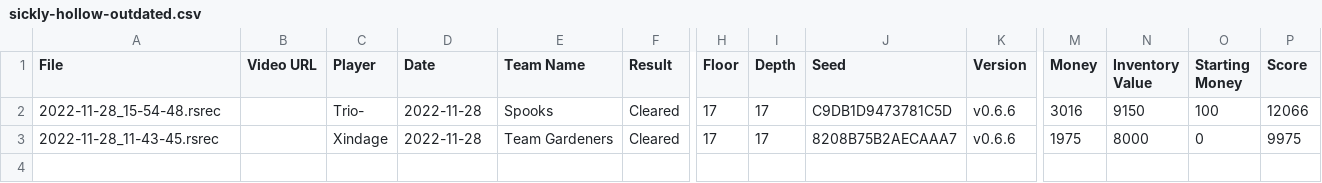
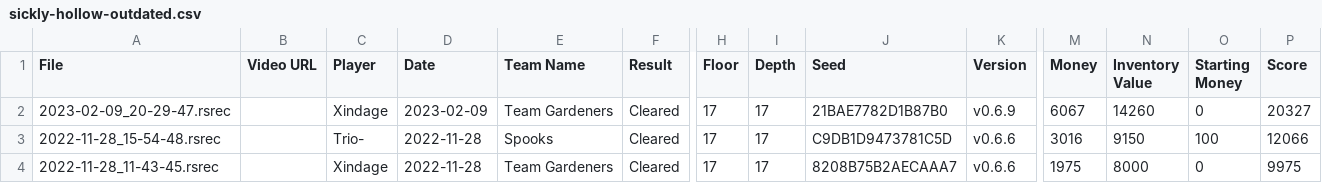
Before and after one commit to Shitpost-Sunkern/PMDO-Leaderboard, a CSV file: _data/sickly-hollow-outdated.csv, drawn as a sheet; only a part is shown, gaps mark what is left out; rows hold the shown columns only; the diff names each change by its address in the sheet, - before the commit and + after, or states it on an @@ line.

```diff
--- a/_data/sickly-hollow-outdated.csv
+++ b/_data/sickly-hollow-outdated.csv
+row 2: 2023-02-09_20-29-47.rsrec |  | Xindage | 2023-02-09 | Team Gardeners | Cleared | 17 | 17 | 21BAE7782D1B87B0 | v0.6.9 | 6067 | 14260 | 0 | 20327
```
Also changed, not shown: _data/sickly-hollow-leaderboard.csv, 2 other files.
